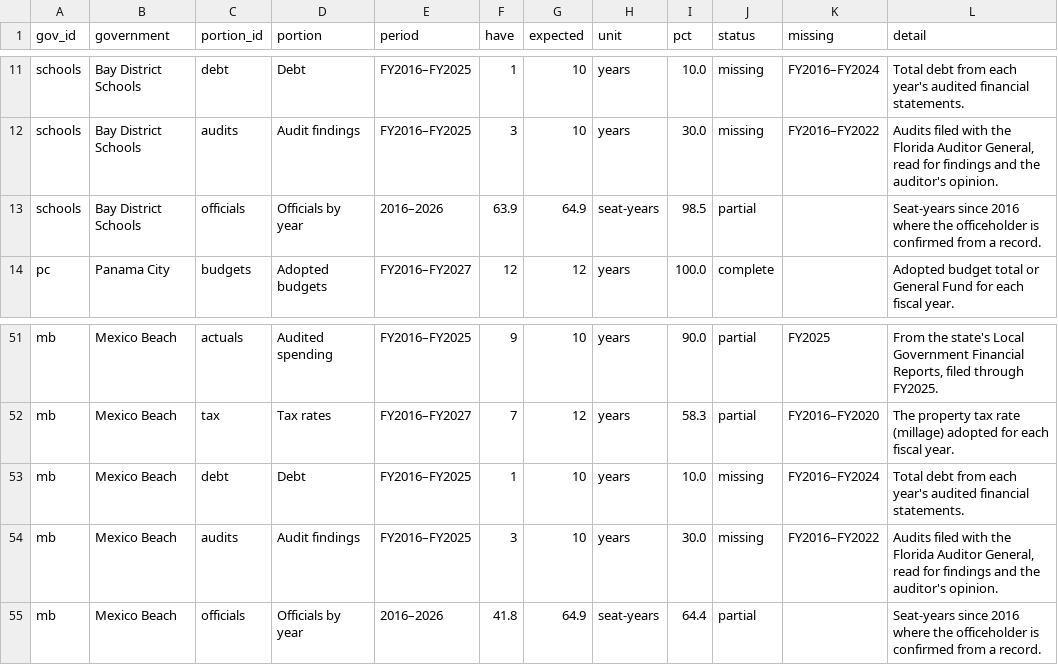
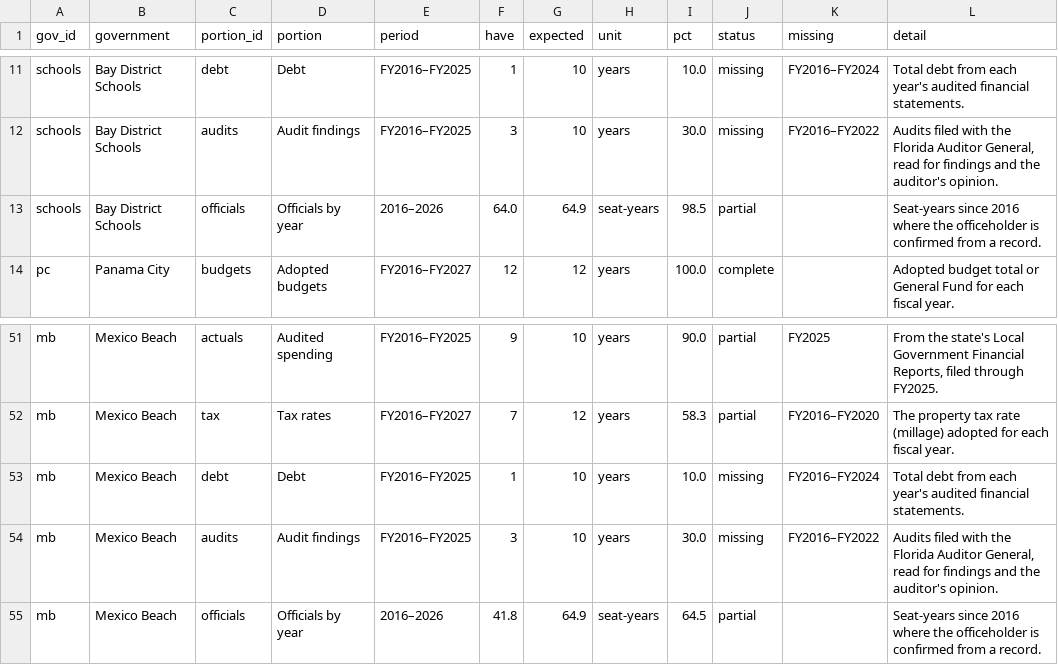
Before and after one commit to flux-labs-net/baycounty-me, a CSV file: site/public/downloads/data-completeness.csv, drawn as a sheet; only a part is shown, gaps mark what is left out; the diff names each change by its address in the sheet, - before the commit and + after, or states it on an @@ line.

```diff
--- a/site/public/downloads/data-completeness.csv
+++ b/site/public/downloads/data-completeness.csv
-F13 (have): 63.9
+F13 (have): 64.0
-I55 (pct): 64.4
+I55 (pct): 64.5
```
Also changed, not shown: site/public/downloads/meetings.csv, 42 other files.
